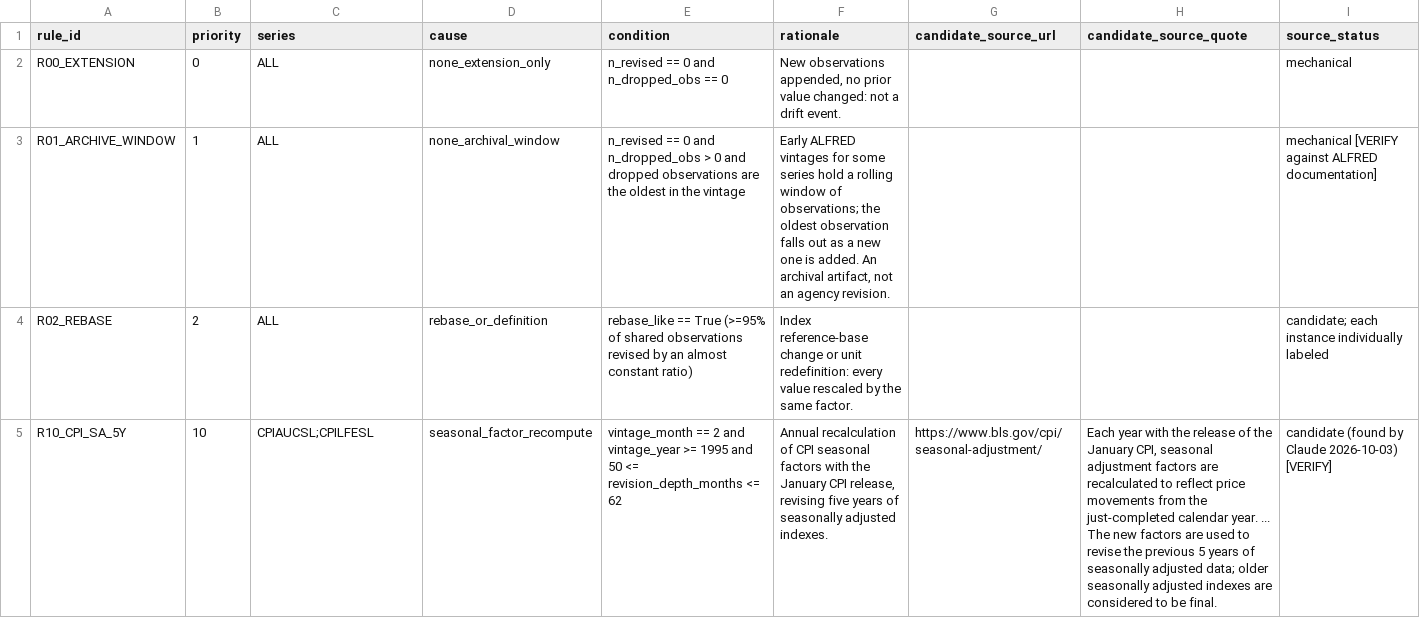
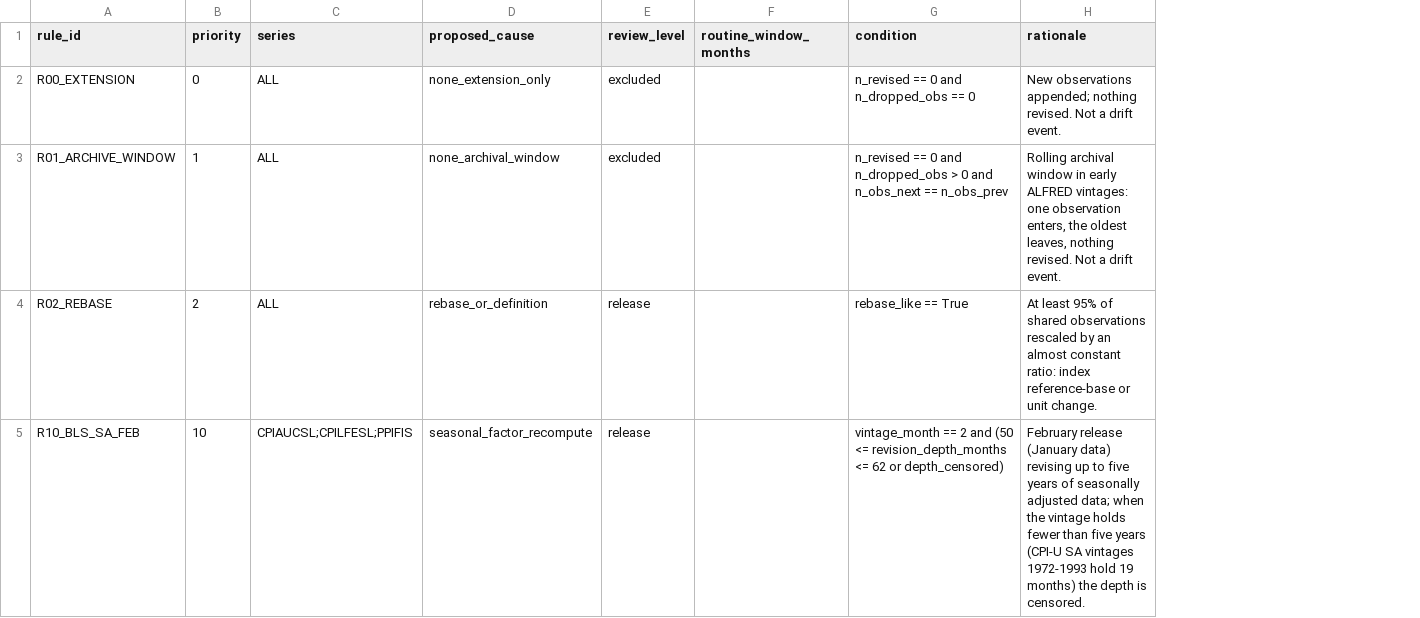
Before and after one commit to TosinClement/feddrift, a CSV file: config/revision_rules.csv, drawn as a sheet; only a part is shown; removed rows and columns are numbered as before the commit, all else as after; the diff covers the shown part only; the diff names each change by its address in the sheet, - before the commit and + after, or states it on an @@ line.

```diff
--- a/config/revision_rules.csv
+++ b/config/revision_rules.csv
+column E (review_level), rows 2-5: excluded | excluded | release | release
+column F (routine_window_months), empty
-column G (candidate_source_url), row 5: https://www.bls.gov/cpi/seasonal-adjustment/
-column H (candidate_source_quote), row 5: Each year with the release of the January CPI, seasonal adjustment factors are recalculated to reflect price movements from the just-completed calendar year. ... The new factors are used to revise the previous 5 years of seasonally adjusted data; older seasonally adjusted indexes are considered to be final.
-column I (source_status), rows 2-5: mechanical | mechanical [VERIFY against ALFRED documentation] | candidate; each instance individually labeled | candidate (found by Claude 2026-10-03) [VERIFY]
-D1: cause
+D1: proposed_cause
-H2 (rationale): New observations appended, no prior value changed: not a drift…
+H2 (rationale): New observations appended; nothing revised. Not a drift…
-G3 (condition): …0 and dropped observations are the oldest in the vintage
+G3 (condition): …0 and n_obs_next == n_obs_prev
-H3 (rationale): Early ALFRED vintages for some series hold a rolling window of observations; the oldest observation falls out as a new one is added. An archival artifact, not an agency revision.
+H3 (rationale): Rolling archival window in early ALFRED vintages: one observation enters, the oldest leaves, nothing revised. Not a drift event.
-G4 (condition): …== True (>=95% of shared observations revised by an almost constant ratio)
+G4 (condition): …== True
-H4 (rationale): Index reference-base change or unit redefinition: every value rescaled by the same factor.
+H4 (rationale): At least 95% of shared observations rescaled by an almost constant ratio: index reference-base or unit change.
-A5 (rule_id): R10_CPI_SA_5Y
+A5 (rule_id): R10_BLS_SA_FEB
-C5 (series): CPIAUCSL;CPILFESL
+C5 (series): CPIAUCSL;CPILFESL;PPIFIS
-G5 (condition): …2 and vintage_year >= 1995 and 50 <= revision_depth_months <= 62
+G5 (condition): …2 and (50 <= revision_depth_months <= 62 or depth_censored)
-H5 (rationale): Annual recalculation of CPI seasonal factors with the January CPI release, revising five years of seasonally adjusted indexes.
+H5 (rationale): February release (January data) revising up to five years of seasonally adjusted data; when the vintage holds fewer than five years (CPI-U SA vintages 1972-1993 hold 19 months) the depth is censored.
```
Also changed, not shown: 2 removed rows and 16 edited cells elsewhere in this file, config/panel.csv, 13 other files.
